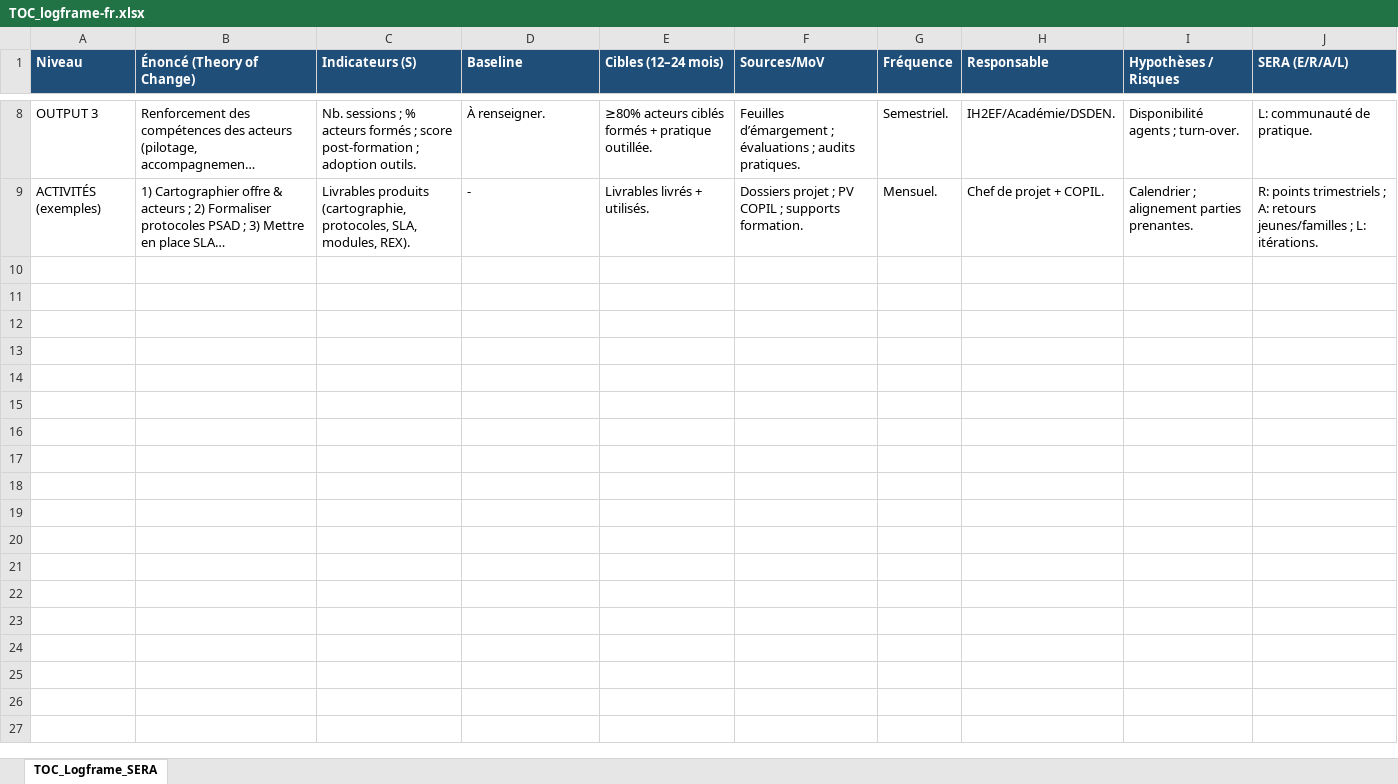
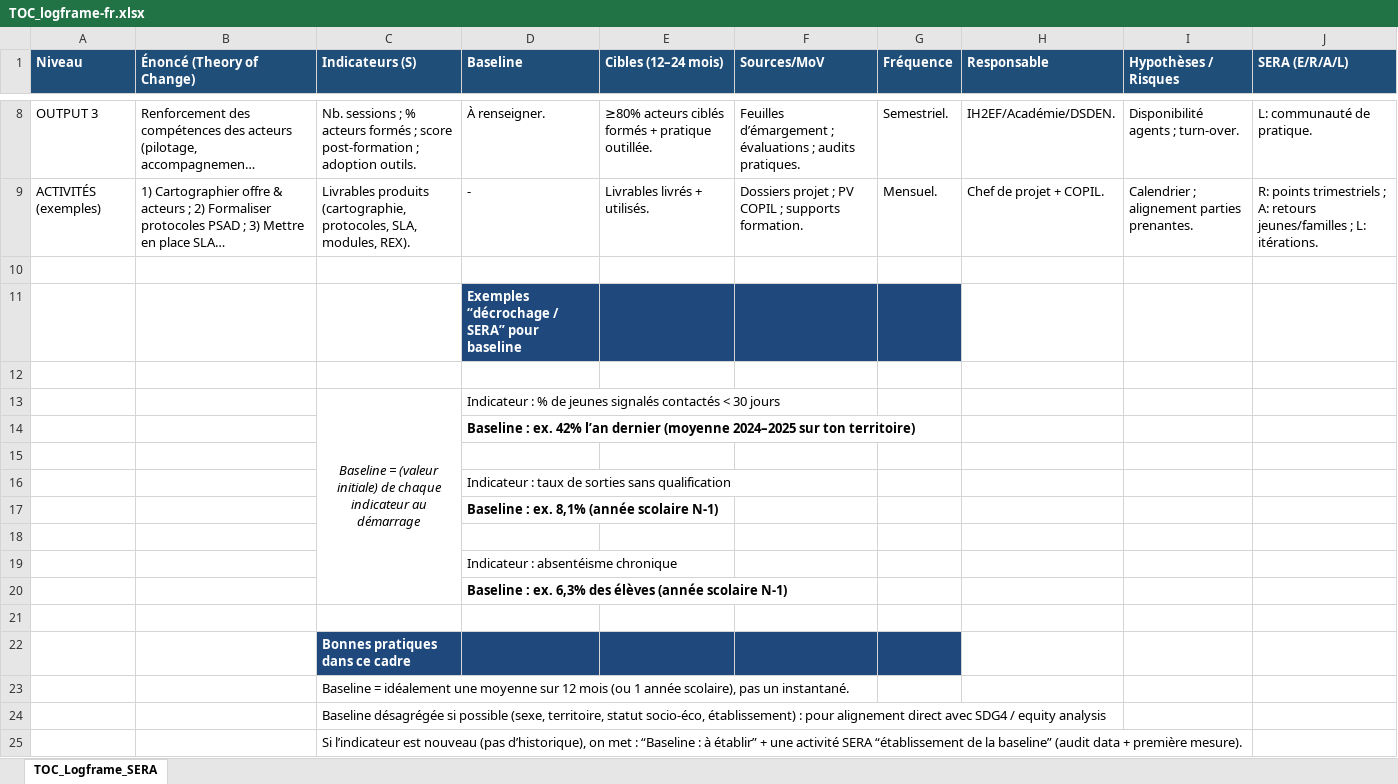
Before and after one commit to Francisco-MG/Francisco-MG.github.io, an Excel workbook: files/TOC_logframe-fr.xlsx, sheet TOC_Logframe_SERA, drawn as a sheet; only a part is shown, gaps mark what is left out; long unchanged cells end in …; values as stored, in another font and other column widths than the file's, no borders; the diff names each change by its address in the sheet, - before the commit and + after, or states it on an @@ line.

Commit message:
Add files via upload

```diff
--- a/files/TOC_logframe-fr.xlsx (sheet TOC_Logframe_SERA)
+++ b/files/TOC_logframe-fr.xlsx (sheet TOC_Logframe_SERA)
+row 10: (empty)
+row 11:  |  |  | Exemples “décrochage / SERA” pour baseline
+row 12: (empty)
+row 13:  |  | Baseline = (valeur initiale) de chaque indicateur au démarrage | Indicateur : % de jeunes signalés contactés < 30 jours
+row 14:  |  |  | Baseline : ex. 42% l’an dernier (moyenne 2024–2025 sur ton territoire)
+row 15: (empty)
+row 16:  |  |  | Indicateur : taux de sorties sans qualification
+row 17:  |  |  | Baseline : ex. 8,1% (année scolaire N-1)
+row 18: (empty)
+row 19:  |  |  | Indicateur : absentéisme chronique
+row 20:  |  |  | Baseline : ex. 6,3% des élèves (année scolaire N-1)
+row 21: (empty)
+row 22:  |  | Bonnes pratiques dans ce cadre
+row 23:  |  | Baseline = idéalement une moyenne sur 12 mois (ou 1 année scolaire), pas un instantané.
+row 24:  |  | Baseline désagrégée si possible (sexe, territoire, statut socio-éco, établissement) : pour alignement direct avec SDG4 / equity analysis
+row 25:  |  | Si l’indicateur est nouveau (pas d’historique), on met : “Baseline : à établir” + une activité SERA “établissement de la baseline” (audit data + première mesure).
```
